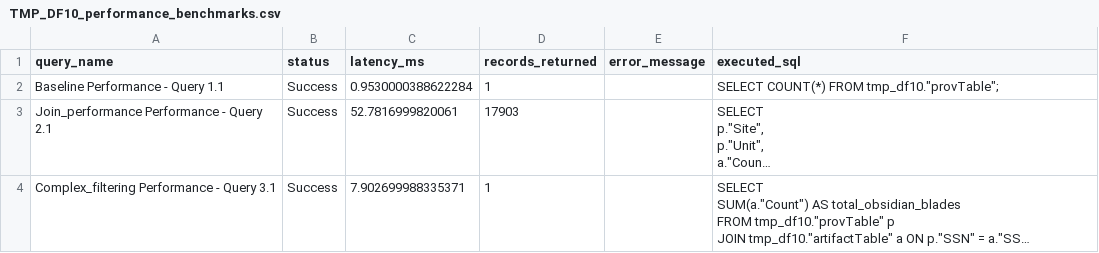
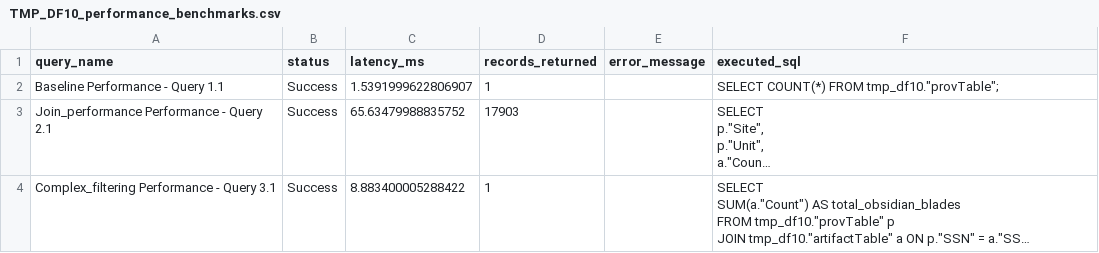
Before and after one commit to rcesaret/DigitalTMP, a CSV file: phases/01_LegacyDB/outputs/metrics/TMP_DF10_performance_benchmarks.csv, drawn as a sheet; long unchanged cells end in …; the diff names each change by its address in the sheet, - before the commit and + after, or states it on an @@ line.

```diff
--- a/phases/01_LegacyDB/outputs/metrics/TMP_DF10_performance_benchmarks.csv
+++ b/phases/01_LegacyDB/outputs/metrics/TMP_DF10_performance_benchmarks.csv
-C2 (latency_ms): 0.9530000388622284
+C2 (latency_ms): 1.5391999622806907
-C3 (latency_ms): 52.7816999820061
+C3 (latency_ms): 65.63479988835752
-C4 (latency_ms): 7.902699988335371
+C4 (latency_ms): 8.883400005288422
```
Also changed, not shown: phases/01_LegacyDB/outputs/metrics/TMP_REAN_DF2_performance_benchmarks.csv, phases/01_LegacyDB/outputs/metrics/tmp_benchmark_wide_numeric_performance_benchmarks.csv, 12 other files.
